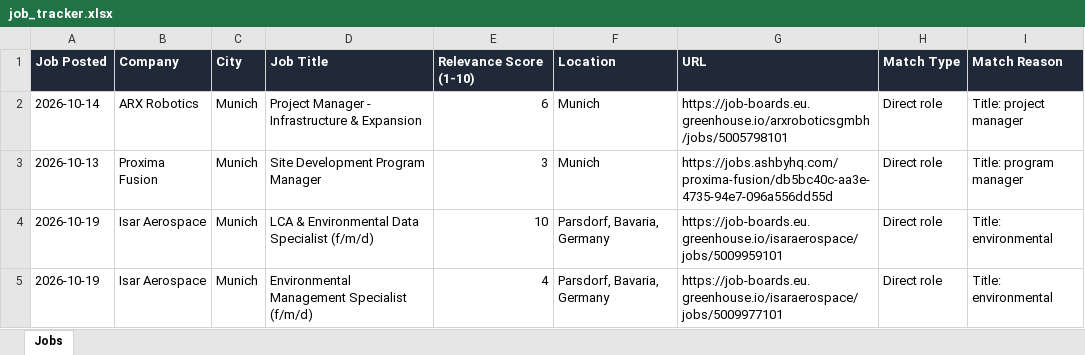
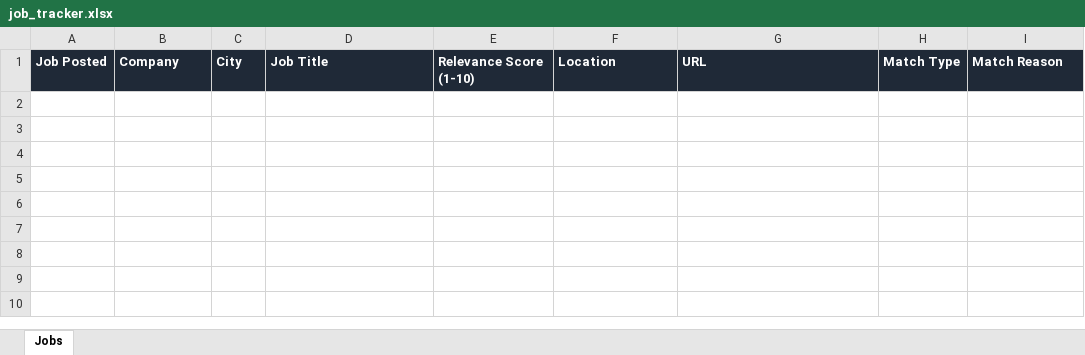
Before and after one commit to ifeellikeadev/Sustainabilityyy, an Excel workbook: data/job_tracker.xlsx, sheet Jobs, drawn as a sheet; values as stored, in another font and other column widths than the file's, no borders; the diff names each change by its address in the sheet, - before the commit and + after, or states it on an @@ line.

```diff
--- a/data/job_tracker.xlsx (sheet Jobs)
+++ b/data/job_tracker.xlsx (sheet Jobs)
-row 2: 2026-10-14 | ARX Robotics | Munich | Project Manager - Infrastructure & Expansion | 6 | Munich | https://job-boards.eu.greenhouse.io/arxroboticsgmbh/jobs/5005798101 | Direct role | Title: project manager
-row 3: 2026-10-13 | Proxima Fusion | Munich | Site Development Program Manager | 3 | Munich | https://jobs.ashbyhq.com/proxima-fusion/db5bc40c-aa3e-4735-94e7-096a556dd55d | Direct role | Title: program manager
-row 4: 2026-10-19 | Isar Aerospace | Munich | LCA & Environmental Data Specialist (f/m/d) | 10 | Parsdorf, Bavaria, Germany | https://job-boards.eu.greenhouse.io/isaraerospace/jobs/5009959101 | Direct role | Title: environmental
-row 5: 2026-10-19 | Isar Aerospace | Munich | Environmental Management Specialist (f/m/d) | 4 | Parsdorf, Bavaria, Germany | https://job-boards.eu.greenhouse.io/isaraerospace/jobs/5009977101 | Direct role | Title: environmental
```
Also changed, not shown: 2 other files.
